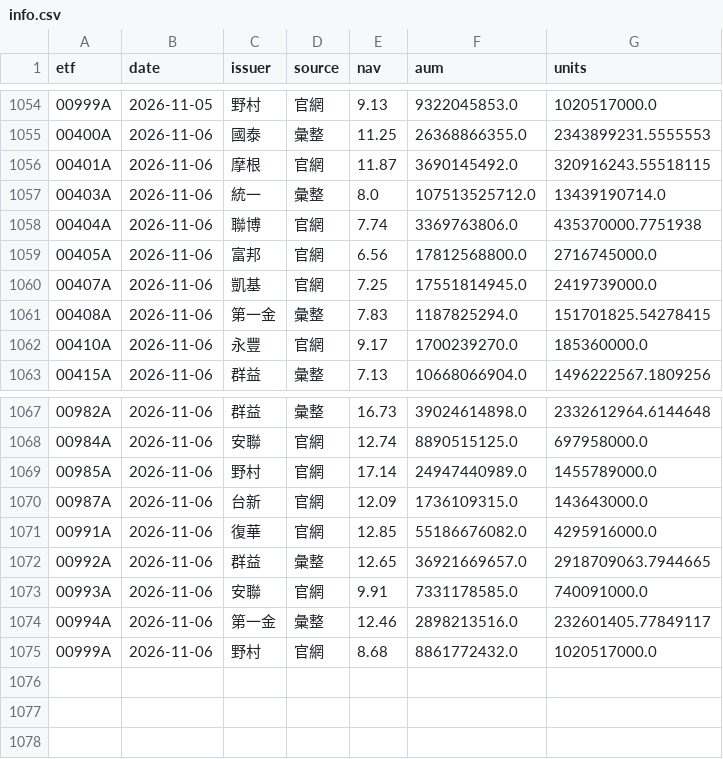
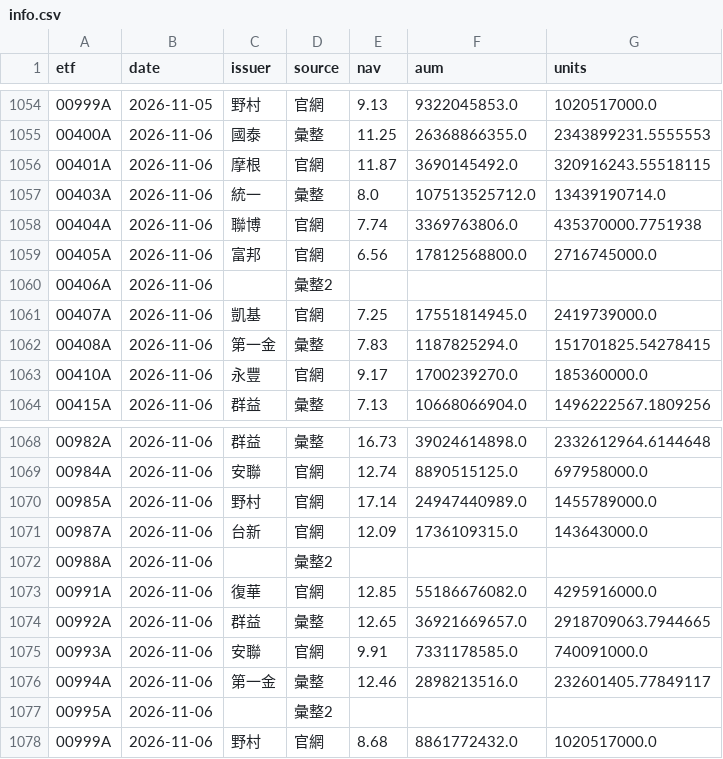
Before and after one commit to gelu27/Stock-lab, a CSV file: data/etf/info.csv, drawn as a sheet; only a part is shown, gaps mark what is left out.

```diff
--- a/data/etf/info.csv
+++ b/data/etf/info.csv
@@ -1059,2 +1059,3 @@ etf,date,issuer,source,nav,aum,units
 00405A,2026-11-06,富邦,官網,6.56,17812568800.0,2716745000.0
+00406A,2026-11-06,,彙整2,,,
 00407A,2026-11-06,凱基,官網,7.25,17551814945.0,2419739000.0
@@ -1070,2 +1071,3 @@ etf,date,issuer,source,nav,aum,units
 00987A,2026-11-06,台新,官網,12.09,1736109315.0,143643000.0
+00988A,2026-11-06,,彙整2,,,
 00991A,2026-11-06,復華,官網,12.85,55186676082.0,4295916000.0
@@ -1074,2 +1076,3 @@ etf,date,issuer,source,nav,aum,units
 00994A,2026-11-06,第一金,彙整,12.46,2898213516.0,232601405.77849117
+00995A,2026-11-06,,彙整2,,,
 00999A,2026-11-06,野村,官網,8.68,8861772432.0,1020517000.0
```
Also changed, not shown: 7 other files.
